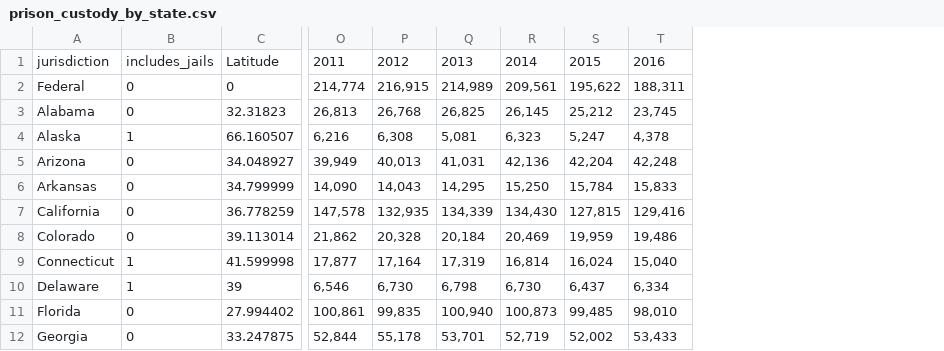
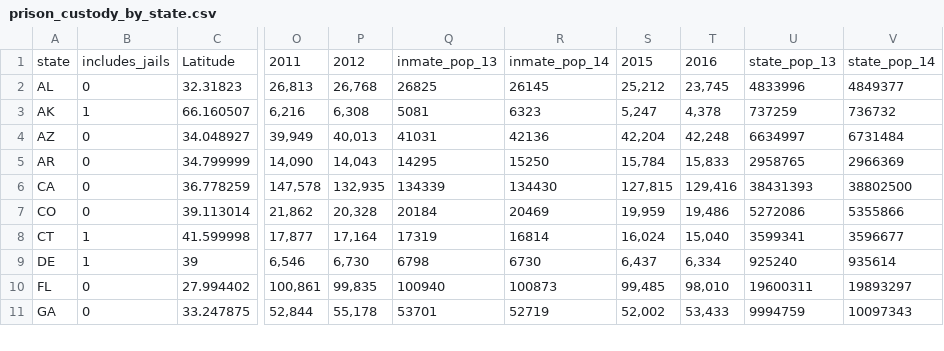
Before and after one commit to Quintanilla1002/Final-Project, a CSV file: Resources/prison_custody_by_state.csv, drawn as a sheet; only a part is shown, gaps mark what is left out; removed rows and columns are numbered as before the commit, all else as after; rows hold the shown columns only; the diff names each change by its address in the sheet, - before the commit and + after, or states it on an @@ line.

```diff
--- a/Resources/prison_custody_by_state.csv
+++ b/Resources/prison_custody_by_state.csv
-column A, row 1: jurisdiction; rows 3-12: Alabama | Alaska | Arizona | Arkansas | California | Colorado | Connecticut | Delaware | Florida | Georgia
+column A, rows 1-11: state | AL | AK | AZ | AR | CA | CO | CT | DE | FL | GA
-column Q, row 1: 2013; rows 3-12: 26,825 | 5,081 | 41,031 | 14,295 | 134,339 | 20,184 | 17,319 | 6,798 | 100,940 | 53,701
-column R, row 1: 2014; rows 3-12: 26,145 | 6,323 | 42,136 | 15,250 | 134,430 | 20,469 | 16,814 | 6,730 | 100,873 | 52,719
+column Q, rows 1-11: inmate_pop_13 | 26825 | 5081 | 41031 | 14295 | 134339 | 20184 | 17319 | 6798 | 100940 | 53701
+column R, rows 1-11: inmate_pop_14 | 26145 | 6323 | 42136 | 15250 | 134430 | 20469 | 16814 | 6730 | 100873 | 52719
+column U, rows 1-11: state_pop_13 | 4833996 | 737259 | 6634997 | 2958765 | 38431393 | 5272086 | 3599341 | 925240 | 19600311 | 9994759
+column V, rows 1-11: state_pop_14 | 4849377 | 736732 | 6731484 | 2966369 | 38802500 | 5355866 | 3596677 | 935614 | 19893297 | 10097343
-row 2: Federal | 0 | 0 | 214,774 | 216,915 | 214,989 | 209,561 | 195,622 | 188,311
```
Also changed, not shown: 7 other files.
